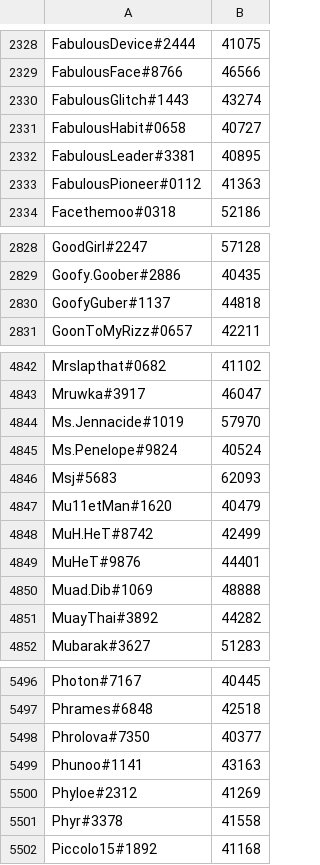
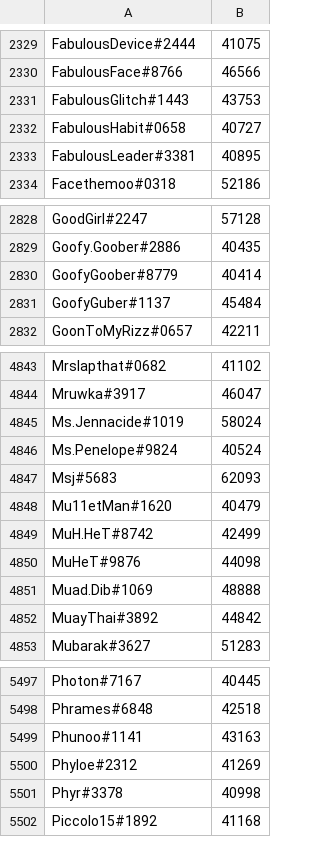
Before and after one commit to natanforestree/finals-radar, a TSV file: state/scores.tsv, drawn as a sheet; only a part is shown, gaps mark what is left out; the diff covers the shown part only.

```diff
--- a/state/scores.tsv
+++ b/state/scores.tsv
@@ -2329,6 +2330,5 @@ FabulousDevice#2444	41075
 FabulousFace#8766	46566
-FabulousGlitch#1443	43274
+FabulousGlitch#1443	43753
 FabulousHabit#0658	40727
 FabulousLeader#3381	40895
-FabulousPioneer#0112	41363
 Facethemoo#0318	52186
@@ -2829,3 +2829,4 @@ GoodGirl#2247	57128
 Goofy.Goober#2886	40435
-GoofyGuber#1137	44818
+GoofyGoober#8779	40414
+GoofyGuber#1137	45484
 GoonToMyRizz#0657	42211
@@ -4843,3 +4844,3 @@ Mrslapthat#0682	41102
 Mruwka#3917	46047
-Ms.Jennacide#1019	57970
+Ms.Jennacide#1019	58024
 Ms.Penelope#9824	40524
@@ -4848,5 +4849,5 @@ Mu11etMan#1620	40479
 MuH.HeT#8742	42499
-MuHeT#9876	44401
+MuHeT#9876	44098
 Muad.Dib#1069	48888
-MuayThai#3892	44282
+MuayThai#3892	44842
 Mubarak#3627	51283
@@ -5497,6 +5498,5 @@ Photon#7167	40445
 Phrames#6848	42518
-Phrolova#7350	40377
 Phunoo#1141	43163
 Phyloe#2312	41269
-Phyr#3378	41558
+Phyr#3378	40998
 Piccolo15#1892	41168
```
Also changed, not shown: 6 added rows, 5 removed rows and 139 edited cells elsewhere in this file, state/activity.tsv, 4 other files.
